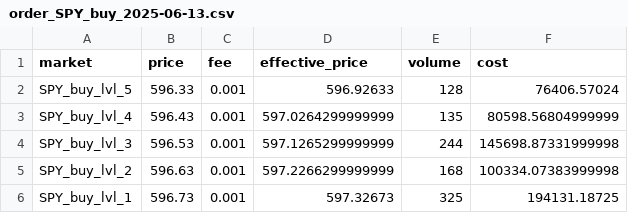
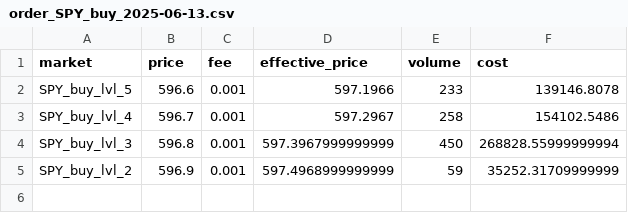
Before and after one commit to An-Bolton/trading-dashboard, a CSV file: logs/order_SPY_buy_2025-06-13.csv, drawn as a sheet.

```diff
--- a/logs/order_SPY_buy_2025-06-13.csv
+++ b/logs/order_SPY_buy_2025-06-13.csv
@@ -1,6 +1,5 @@
 market,price,fee,effective_price,volume,cost
-SPY_buy_lvl_5,596.33,0.001,596.92633,128,76406.57024
-SPY_buy_lvl_4,596.43,0.001,597.0264299999999,135,80598.56804999999
-SPY_buy_lvl_3,596.53,0.001,597.1265299999999,244,145698.87331999998
-SPY_buy_lvl_2,596.63,0.001,597.2266299999999,168,100334.07383999998
-SPY_buy_lvl_1,596.73,0.001,597.32673,325,194131.18725
+SPY_buy_lvl_5,596.6,0.001,597.1966,233,139146.8078
+SPY_buy_lvl_4,596.7,0.001,597.2967,258,154102.5486
+SPY_buy_lvl_3,596.8,0.001,597.3967999999999,450,268828.55999999994
+SPY_buy_lvl_2,596.9,0.001,597.4968999999999,59,35252.31709999999
```
Also changed, not shown: logs/order_AAPL_buy_2025-06-13.csv, logs/order_GOOGL_buy_2025-06-13.csv, 9 other files.
